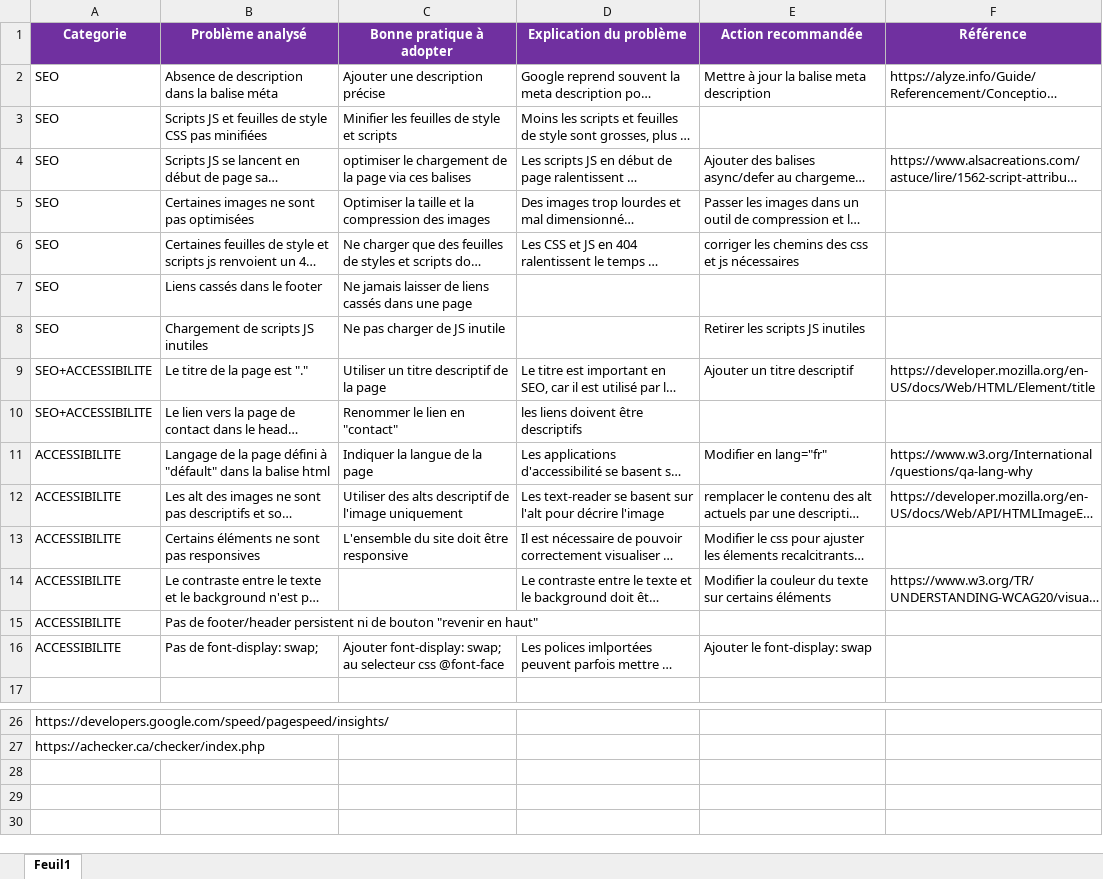
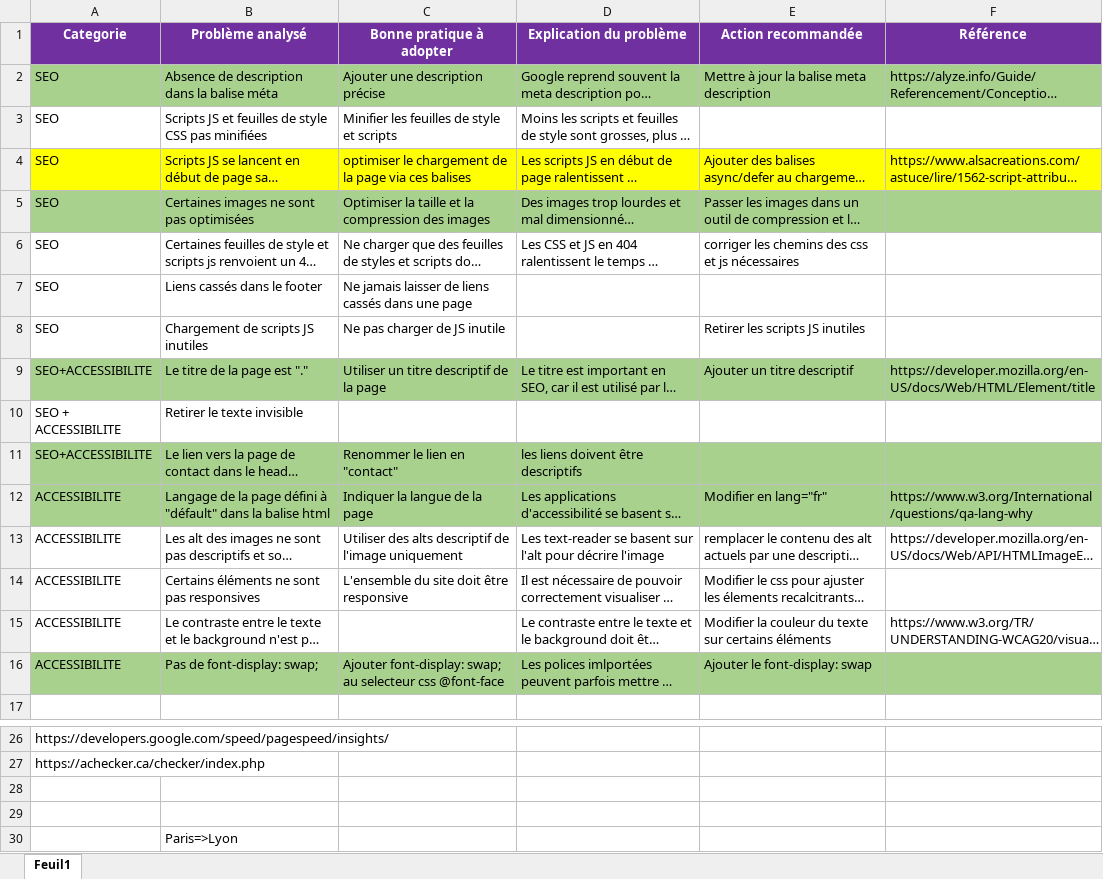
Before and after one commit to k3hr/P4, an Excel workbook: Modèle+analyse+SEO+et+accessibilité+(1).xlsx, sheet Feuil1, drawn as a sheet; only a part is shown, gaps mark what is left out; long unchanged cells end in …; values as stored, in another font and other column widths than the file's, no borders; removed rows and columns are numbered as before the commit, all else as after; the diff names each change by its address in the sheet, - before the commit and + after, or states it on an @@ line.

```diff
--- a/Modèle+analyse+SEO+et+accessibilité+(1).xlsx (sheet Feuil1)
+++ b/Modèle+analyse+SEO+et+accessibilité+(1).xlsx (sheet Feuil1)
-A2:F2 fill: none
+A2:F2 fill: #A9D18E
-A4:F4 fill: none
+A4:F4 fill: #FFFF00
-A5:F5 fill: none
+A5:F5 fill: #A9D18E
-A9:F9 fill: none
+A9:F9 fill: #A9D18E
+row 10: SEO + ACCESSIBILITE | Retirer le texte invisible
-A11:F12 fill: none
+A11:F12 fill: #A9D18E
-row 15: ACCESSIBILITE | Pas de footer/header persistent ni de bouton "revenir en haut"
-A16:F16 fill: none
+A16:F16 fill: #A9D18E
+row 28: (empty)
+row 29: (empty)
+row 30:  | Paris=>Lyon
```
Also changed, not shown: 19 other files.
